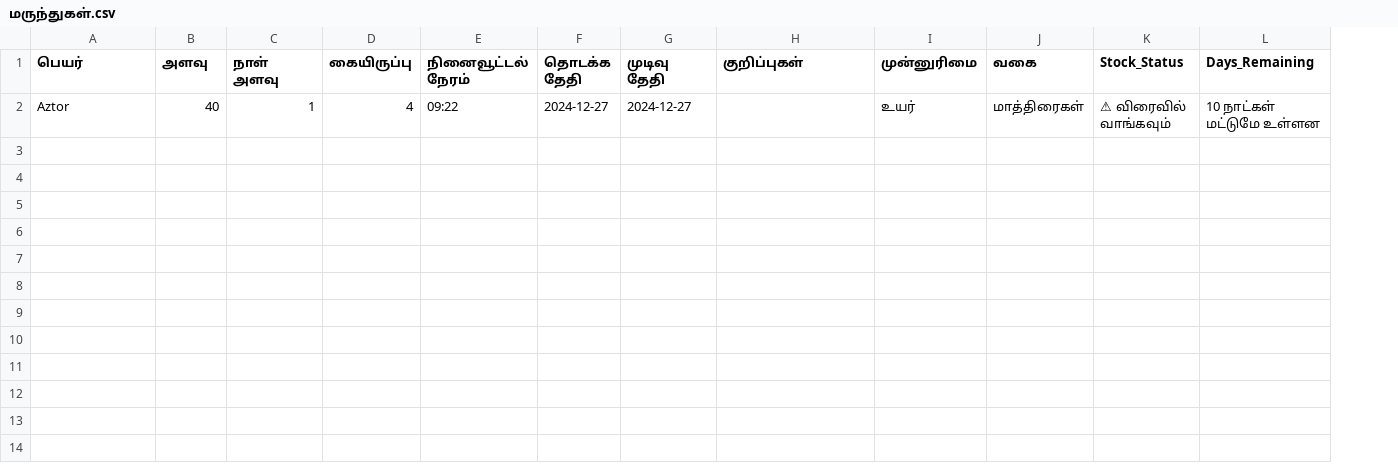
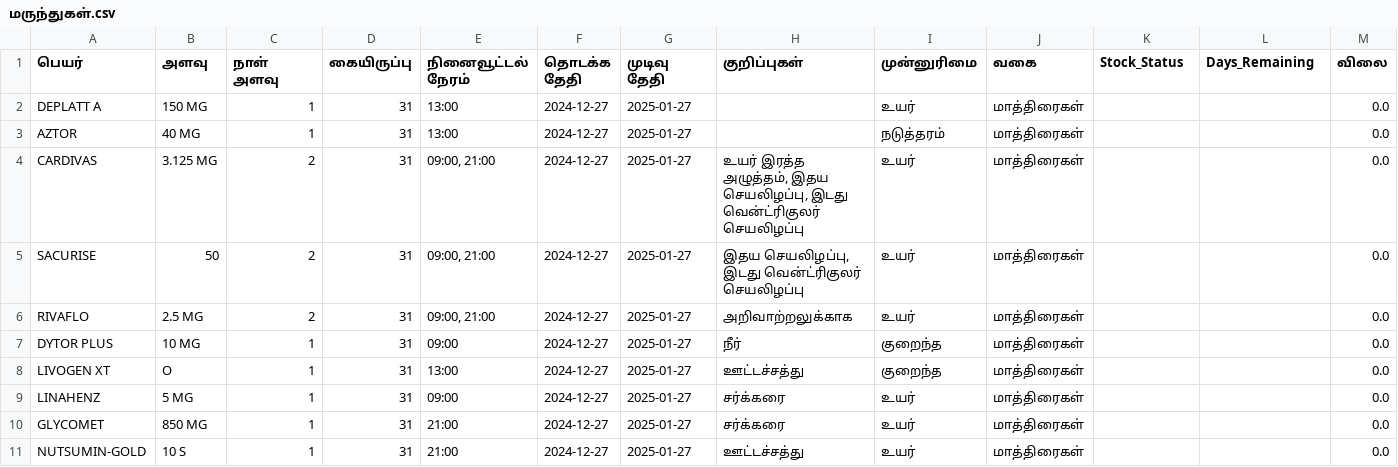
Before and after one commit to annamalai2912/MedicManager, a CSV file: data/மருந்துகள்.csv, drawn as a sheet; removed rows and columns are numbered as before the commit, all else as after; the diff names each change by its address in the sheet, - before the commit and + after, or states it on an @@ line.

```diff
--- a/data/மருந்துகள்.csv
+++ b/data/மருந்துகள்.csv
+column M (விலை), empty
-row 2: Aztor | 40 | 1 | 4 | 09:22 | 2024-12-27 | 2024-12-27 |  | உயர் | மாத்திரைகள் | ⚠ விரைவில் வாங்கவும் | 10 நாட்கள் மட்டுமே உள்ளன
+row 2: DEPLATT A | 150 MG | 1 | 31 | 13:00 | 2024-12-27 | 2025-01-27 |  | உயர் | மாத்திரைகள் |  |  | 0.0
+row 3: AZTOR | 40 MG | 1 | 31 | 13:00 | 2024-12-27 | 2025-01-27 |  | நடுத்தரம் | மாத்திரைகள் |  |  | 0.0
+row 4: CARDIVAS | 3.125 MG | 2 | 31 | 09:00, 21:00 | 2024-12-27 | 2025-01-27 | உயர் இரத்த அழுத்தம், இதய செயலிழப்பு, இடது வென்ட்ரிகுலர் செயலிழப்பு | உயர் | மாத்திரைகள் |  |  | 0.0
+row 5: SACURISE | 50 | 2 | 31 | 09:00, 21:00 | 2024-12-27 | 2025-01-27 | இதய செயலிழப்பு, இடது வென்ட்ரிகுலர் செயலிழப்பு | உயர் | மாத்திரைகள் |  |  | 0.0
+row 6: RIVAFLO | 2.5 MG | 2 | 31 | 09:00, 21:00 | 2024-12-27 | 2025-01-27 | அறிவாற்றலுக்காக | உயர் | மாத்திரைகள் |  |  | 0.0
+row 7: DYTOR PLUS | 10 MG | 1 | 31 | 09:00 | 2024-12-27 | 2025-01-27 | நீர் | குறைந்த | மாத்திரைகள் |  |  | 0.0
+row 8: LIVOGEN XT | O | 1 | 31 | 13:00 | 2024-12-27 | 2025-01-27 | ஊட்டச்சத்து | குறைந்த | மாத்திரைகள் |  |  | 0.0
+row 9: LINAHENZ | 5 MG | 1 | 31 | 09:00 | 2024-12-27 | 2025-01-27 | சர்க்கரை | உயர் | மாத்திரைகள் |  |  | 0.0
+row 10: GLYCOMET | 850 MG | 1 | 31 | 21:00 | 2024-12-27 | 2025-01-27 | சர்க்கரை | உயர் | மாத்திரைகள் |  |  | 0.0
+row 11: NUTSUMIN-GOLD | 10 S | 1 | 31 | 21:00 | 2024-12-27 | 2025-01-27 | ஊட்டச்சத்து | உயர் | மாத்திரைகள் |  |  | 0.0
```
Also changed, not shown: data/மருந்து_வரலாறு.csv, 6 other files.
